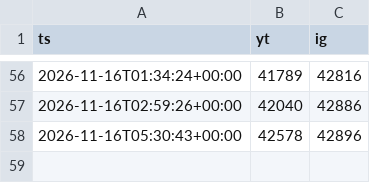
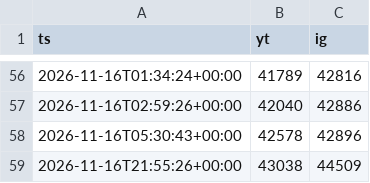
Before and after one commit to ButHowDoItKnow/uploader-bot, a CSV file: state/polls.csv, drawn as a sheet; only a part is shown, gaps mark what is left out.

```diff
--- a/state/polls.csv
+++ b/state/polls.csv
@@ -58 +58,2 @@ ts,yt,ig
 2026-11-16T05:30:43+00:00,42578,42896
+2026-11-16T21:55:26+00:00,43038,44509
```
Also changed, not shown: 1 other file.
